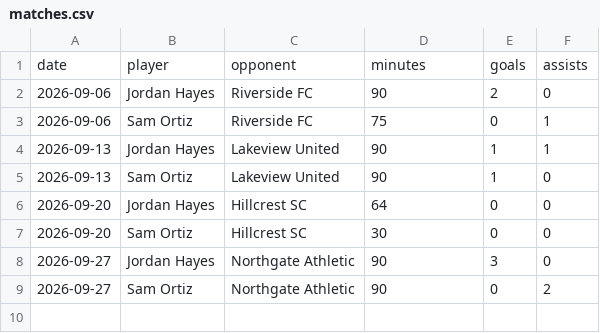
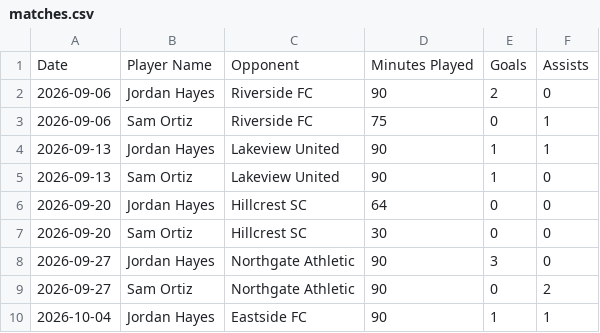
Before and after one commit to asadullah-moghul/Soccer-Stats-Tracker, a CSV file: data/matches.csv, drawn as a sheet.

Commit message:
Add saveMatches to write all matches back to CSV with header

```diff
--- a/data/matches.csv
+++ b/data/matches.csv
@@ -1,2 +1,2 @@
-date,player,opponent,minutes,goals,assists
+Date,Player Name,Opponent,Minutes Played,Goals,Assists
 2026-09-06,Jordan Hayes,Riverside FC,90,2,0
@@ -9 +9,2 @@ date,player,opponent,minutes,goals,assists
 2026-09-27,Sam Ortiz,Northgate Athletic,90,0,2
+2026-10-04,Jordan Hayes,Eastside FC,90,1,1
```
Also changed, not shown: 2 other files.
